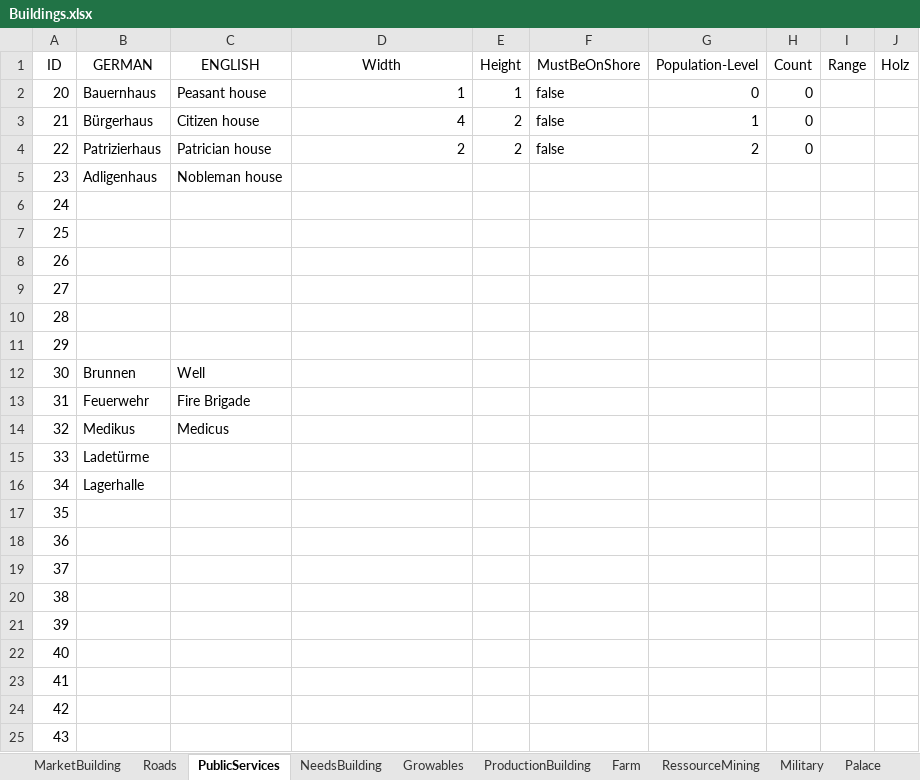
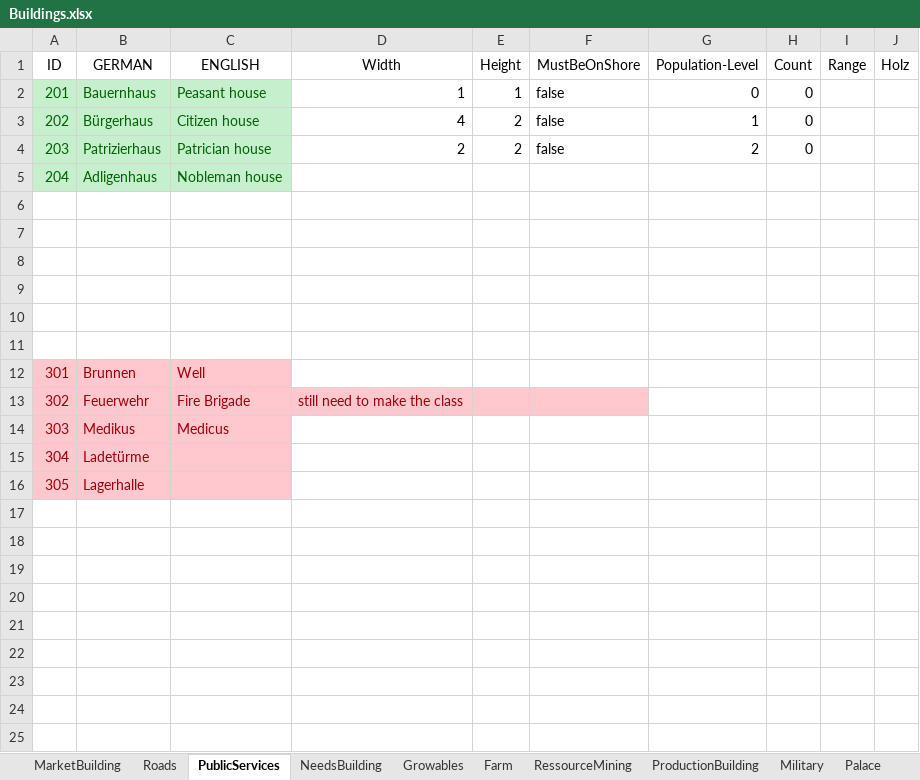
Before and after one commit to mortmann/Andja, an Excel workbook: DesignFiles/Excel/Buildings.xlsx, sheet PublicServices, drawn as a sheet; only a part is shown; values as stored, in another font and other column widths than the file's, no borders; rows hold the shown columns only; the diff covers the shown part only; the diff names each change by its address in the sheet, - before the commit and + after, or states it on an @@ line.

```diff
--- a/DesignFiles/Excel/Buildings.xlsx (sheet PublicServices)
+++ b/DesignFiles/Excel/Buildings.xlsx (sheet PublicServices)
@@ sheet tab order changed: MarketBuilding | Roads | PublicServices | NeedsBuilding | Growables | Farm | RessourceMining | ProductionBuilding | Military | Palace @@
-A2 (ID): 20
+A2 (ID): 201
@@ A2:C5 fill: none → #C6EFCE, text colour: black → #006100 @@
-A3 (ID): 21
+A3 (ID): 202
-A4 (ID): 22
+A4 (ID): 203
-A5 (ID): 23
+A5 (ID): 204
-A6 (ID): 24
+A6 (ID): (empty)
-A7 (ID): 25
+A7 (ID): (empty)
-A8 (ID): 26
+A8 (ID): (empty)
-A9 (ID): 27
+A9 (ID): (empty)
-A10 (ID): 28
+A10 (ID): (empty)
-A11 (ID): 29
+A11 (ID): (empty)
-A12 (ID): 30
+A12 (ID): 301
-A12:C12 fill: none
+A12:C12 fill: #FFC7CE
-A12:C14 text colour: black
+A12:C14 text colour: #9C0006
-A13 (ID): 31
+A13 (ID): 302
-A13:F13 fill: none
+A13:F13 fill: #FFC7CE
-D13 (Width): (empty)
+D13 (Width): still need to make the class
-A14 (ID): 32
+A14 (ID): 303
-A14:C16 fill: none
+A14:C16 fill: #FFC7CE
-A15 (ID): 33
+A15 (ID): 304
-A15:B16 text colour: black
+A15:B16 text colour: #9C0006
-A16 (ID): 34
+A16 (ID): 305
-row 17: 35
-row 18: 36
-row 19: 37
-row 20: 38
-row 21: 39
-row 22: 40
-row 23: 41
-row 24: 42
-row 25: 43
```
Also changed, not shown: 7 removed rows elsewhere in this sheet, sheet ProductionBuilding, sheet Growables, sheet MarketBuilding, sheet Farm, sheet NeedsBuilding, sheet RessourceMining, 4 more sheets, DesignFiles/Excel/andja Itemlist.xlsx, 24 other files.
